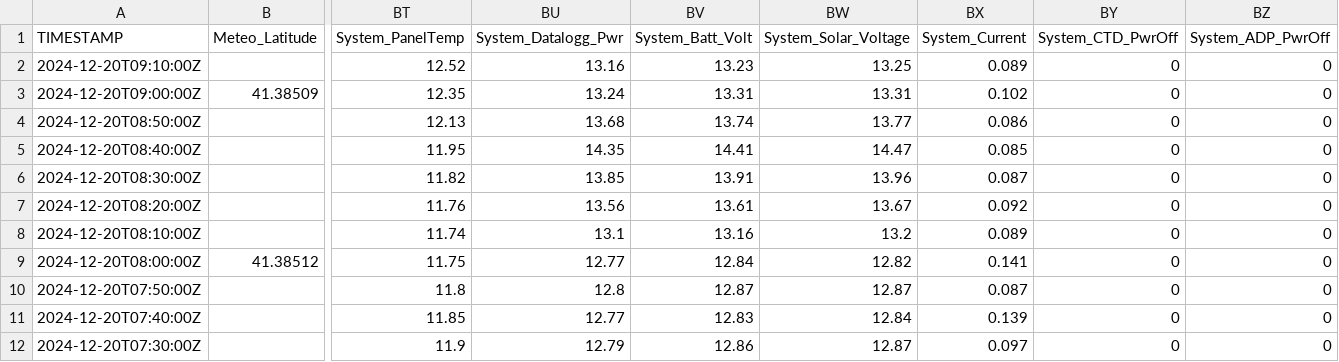
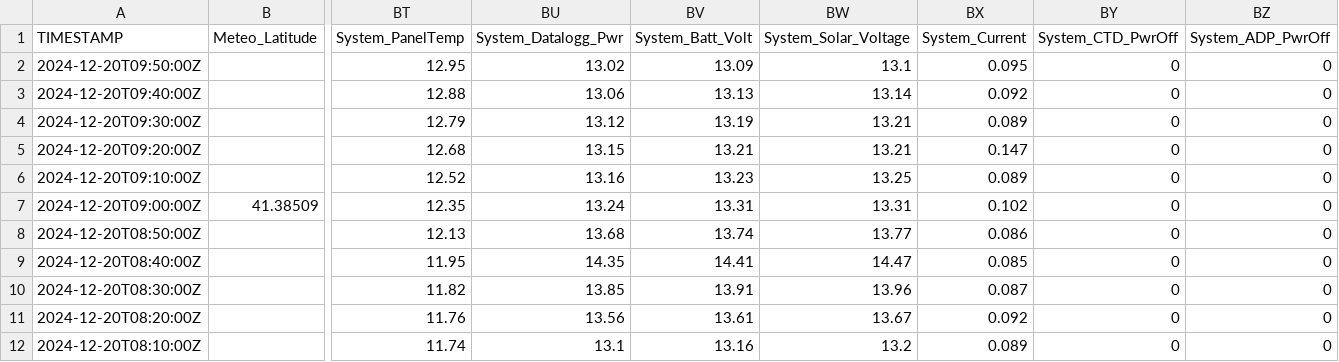
Before and after one commit to ICATMAR/BuoyData, a CSV file: Somorrostro/csv/BuoySomorrostro_2024_12.csv, drawn as a sheet; only a part is shown, gaps mark what is left out; the shorter side is filled out with more unchanged rows; rows hold the shown columns only; the diff names each change by its address in the sheet, - before the commit and + after, or states it on an @@ line.

Commit message:
Data update

```diff
--- a/Somorrostro/csv/BuoySomorrostro_2024_12.csv
+++ b/Somorrostro/csv/BuoySomorrostro_2024_12.csv
+row 2: 2024-12-20T09:50:00Z |  | 12.95 | 13.02 | 13.09 | 13.1 | 0.095 | 0 | 0
+row 3: 2024-12-20T09:40:00Z |  | 12.88 | 13.06 | 13.13 | 13.14 | 0.092 | 0 | 0
+row 4: 2024-12-20T09:30:00Z |  | 12.79 | 13.12 | 13.19 | 13.21 | 0.089 | 0 | 0
+row 5: 2024-12-20T09:20:00Z |  | 12.68 | 13.15 | 13.21 | 13.21 | 0.147 | 0 | 0
```
